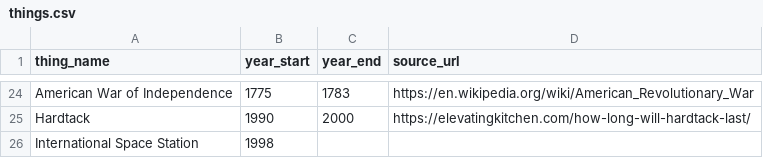
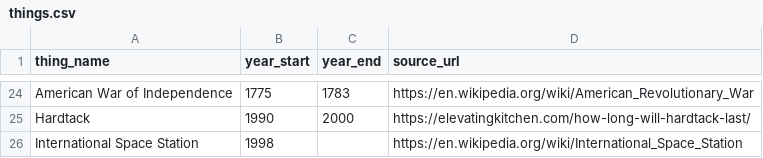
Before and after one commit to Chase22/longerthantheconfederacy.github.io, a CSV file: things.csv, drawn as a sheet; only a part is shown, gaps mark what is left out.

Commit message:
Add missing source for ISS

```diff
--- a/things.csv
+++ b/things.csv
@@ -25,2 +25,2 @@ American War of Independence,1775,1783,https://en.wikipedia.org/wiki/American_Re
 Hardtack,1990,2000,https://elevatingkitchen.com/how-long-will-hardtack-last/
-International Space Station,1998,,
+International Space Station,1998,,https://en.wikipedia.org/wiki/International_Space_Station
```
